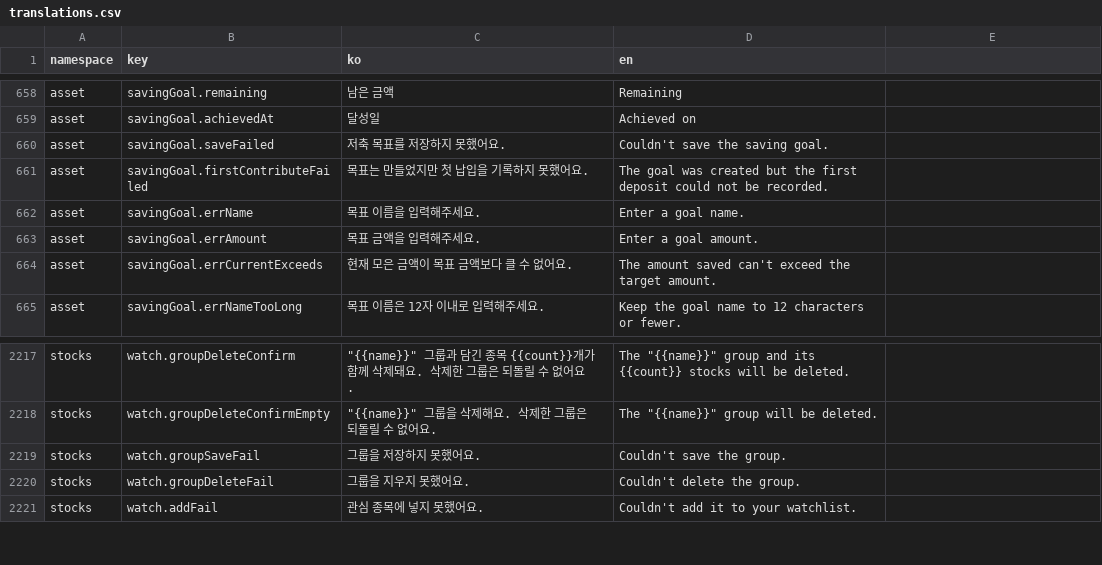
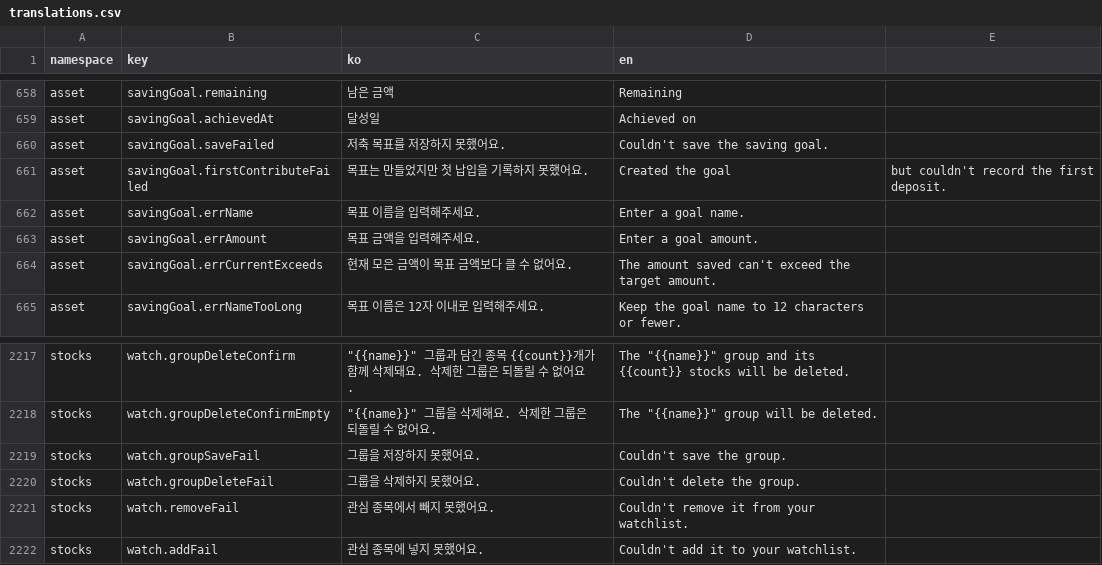
Before and after one commit to lshdainty/groo-damda-front, a CSV file: i18n/translations.csv, drawn as a sheet; only a part is shown, gaps mark what is left out.

```diff
--- a/i18n/translations.csv
+++ b/i18n/translations.csv
@@ -660,3 +660,3 @@ asset,savingGoal.achievedAt,달성일,Achieved on
 asset,savingGoal.saveFailed,저축 목표를 저장하지 못했어요.,Couldn't save the saving goal.
-asset,savingGoal.firstContributeFailed,목표는 만들었지만 첫 납입을 기록하지 못했어요.,The goal was created but the first deposit could not be recorded.
+asset,savingGoal.firstContributeFailed,목표는 만들었지만 첫 납입을 기록하지 못했어요.,Created the goal, but couldn't record the first deposit.
 asset,savingGoal.errName,목표 이름을 입력해주세요.,Enter a goal name.
@@ -2219,3 +2219,4 @@ stocks,watch.groupDeleteConfirmEmpty,"""{{name}}"" 그룹을 삭제해요. 삭
 stocks,watch.groupSaveFail,그룹을 저장하지 못했어요.,Couldn't save the group.
-stocks,watch.groupDeleteFail,그룹을 지우지 못했어요.,Couldn't delete the group.
+stocks,watch.groupDeleteFail,그룹을 삭제하지 못했어요.,Couldn't delete the group.
+stocks,watch.removeFail,관심 종목에서 빼지 못했어요.,Couldn't remove it from your watchlist.
 stocks,watch.addFail,관심 종목에 넣지 못했어요.,Couldn't add it to your watchlist.
```
Also changed, not shown: 4 other files.
